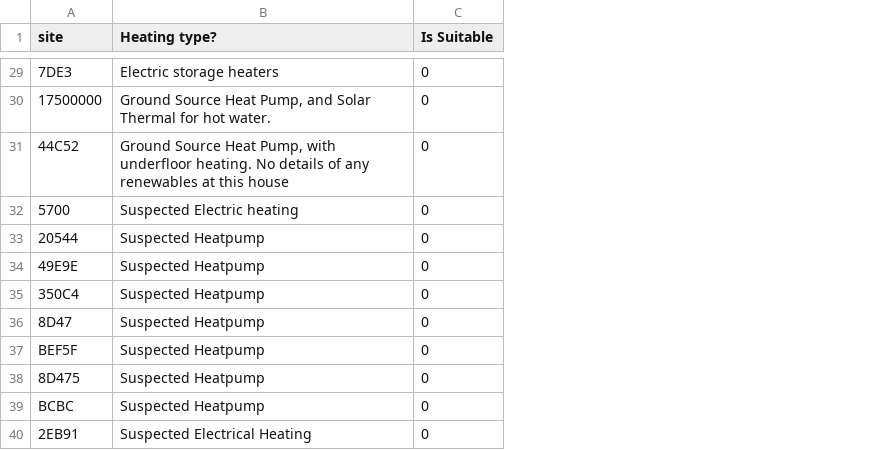
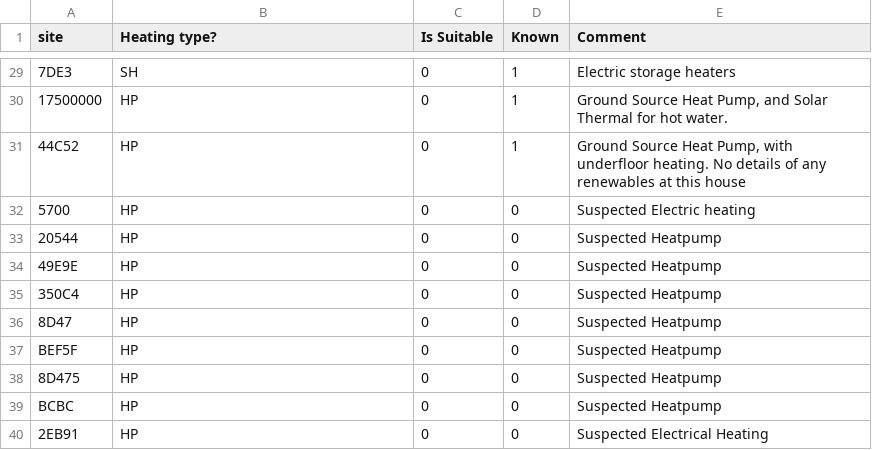
Before and after one commit to BenjaminFrazer/thesis_tools, a CSV file: metadata/hh_known_heating_types.csv, drawn as a sheet; only a part is shown, gaps mark what is left out; the diff covers the shown part only; the diff names each change by its address in the sheet, - before the commit and + after, or states it on an @@ line.

Commit message:
updated known heating types

```diff
--- a/metadata/hh_known_heating_types.csv
+++ b/metadata/hh_known_heating_types.csv
+column D (Known), rows 29-40: 1 | 1 | 1 | 0 | 0 | 0 | 0 | 0 | 0 | 0 | 0 | 0
+column E (Comment), rows 29-40: Electric storage heaters | Ground Source Heat Pump, and Solar Thermal for hot water. | Ground Source Heat Pump, with underfloor heating. No details of any renewables at this house | Suspected Electric heating | Suspected Heatpump | Suspected Heatpump | Suspected Heatpump | Suspected Heatpump | Suspected Heatpump | Suspected Heatpump | Suspected Heatpump | Suspected Electrical Heating
-B29 (Heating type?): Electric storage heaters
+B29 (Heating type?): SH
-B30 (Heating type?): Ground Source Heat Pump, and Solar Thermal for hot water.
+B30 (Heating type?): HP
-B31 (Heating type?): Ground Source Heat Pump, with underfloor heating. No details of any renewables at this house
+B31 (Heating type?): HP
-B32 (Heating type?): Suspected Electric heating
+B32 (Heating type?): HP
-B33:B39 (Heating type?): Suspected Heatpump
+B33:B39 (Heating type?): HP
-B40 (Heating type?): Suspected Electrical Heating
+B40 (Heating type?): HP
```
Also changed, not shown: 27 edited cells elsewhere in this file.
